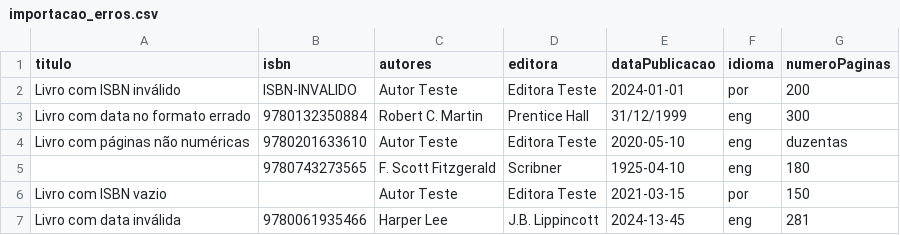
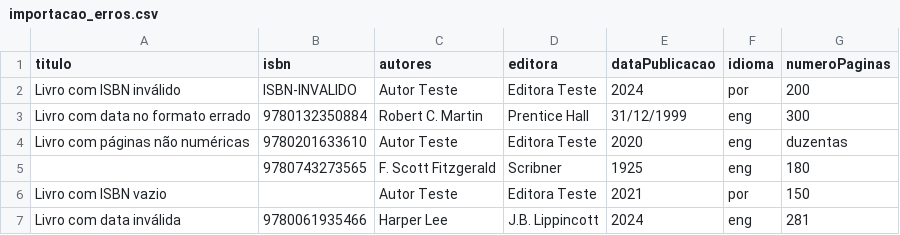
Before and after one commit to ybueno16/alpha7-library-manager, a CSV file: arquivos_importacao/importacao_erros.csv, drawn as a sheet.

```diff
--- a/arquivos_importacao/importacao_erros.csv
+++ b/arquivos_importacao/importacao_erros.csv
@@ -1,7 +1,7 @@
 titulo,isbn,autores,editora,dataPublicacao,idioma,numeroPaginas
-Livro com ISBN inválido,ISBN-INVALIDO,Autor Teste,Editora Teste,2024-01-01,por,200
+Livro com ISBN inválido,ISBN-INVALIDO,Autor Teste,Editora Teste,2024,por,200
 Livro com data no formato errado,9780132350884,Robert C. Martin,Prentice Hall,31/12/1999,eng,300
-Livro com páginas não numéricas,9780201633610,Autor Teste,Editora Teste,2020-05-10,eng,duzentas
-,9780743273565,F. Scott Fitzgerald,Scribner,1925-04-10,eng,180
-Livro com ISBN vazio,,Autor Teste,Editora Teste,2021-03-15,por,150
-Livro com data inválida,9780061935466,Harper Lee,J.B. Lippincott,2024-13-45,eng,281
+Livro com páginas não numéricas,9780201633610,Autor Teste,Editora Teste,2020,eng,duzentas
+,9780743273565,F. Scott Fitzgerald,Scribner,1925,eng,180
+Livro com ISBN vazio,,Autor Teste,Editora Teste,2021,por,150
+Livro com data inválida,9780061935466,Harper Lee,J.B. Lippincott,2024,eng,281
```
Also changed, not shown: arquivos_importacao/importacao_correta.csv, 10 other files.
